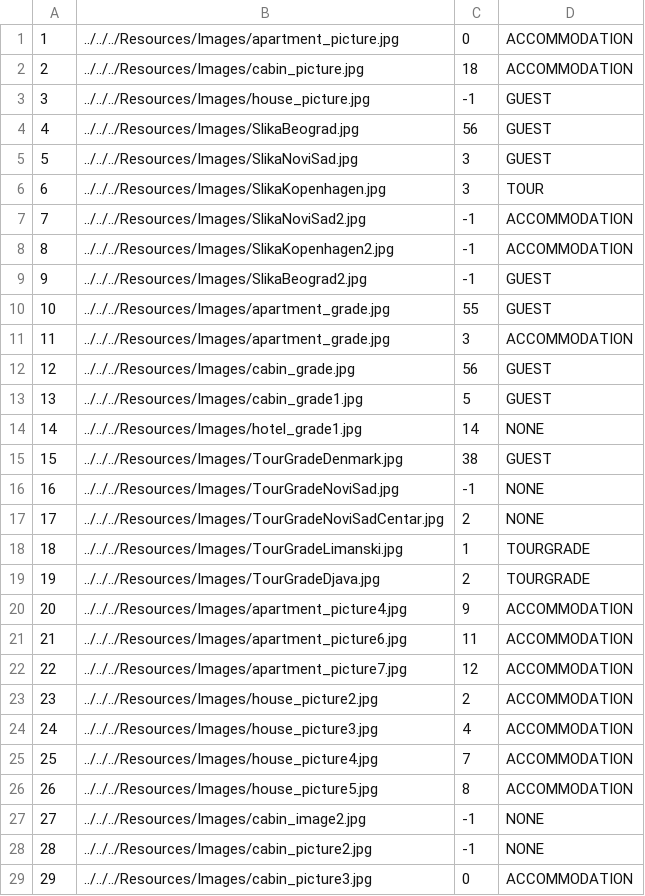
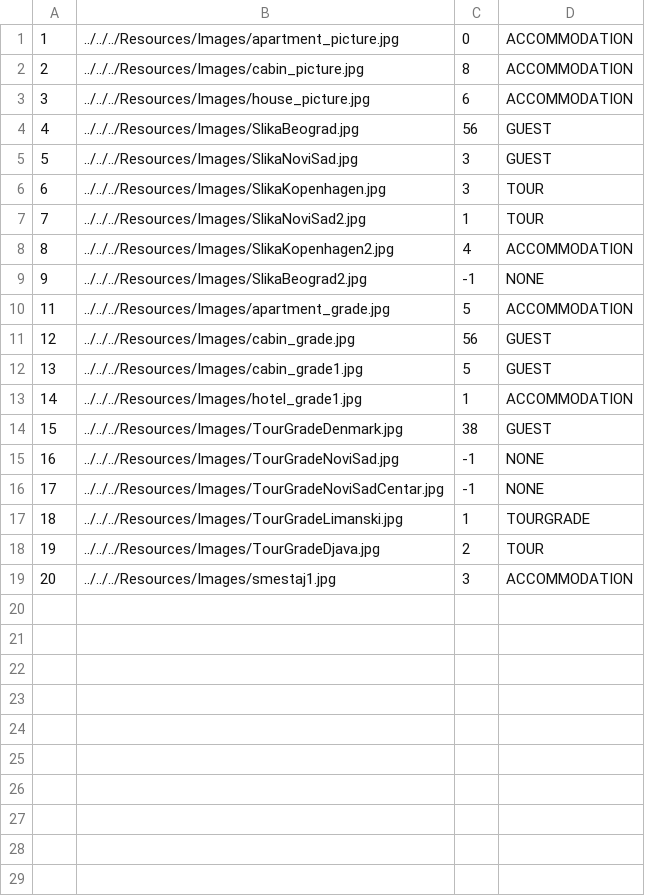
Before and after one commit to ninapoposki/booking-app, a CSV file: Resources/Data/images.csv, drawn as a sheet; only a part is shown; the diff covers the shown part only.

Commit message:
resolving images conflicts

```diff
--- a/Resources/Data/images.csv
+++ b/Resources/Data/images.csv
@@ -1,4 +1,4 @@
 1|../../../Resources/Images/apartment_picture.jpg|0|ACCOMMODATION
-2|../../../Resources/Images/cabin_picture.jpg|18|ACCOMMODATION
-3|../../../Resources/Images/house_picture.jpg|-1|GUEST
+2|../../../Resources/Images/cabin_picture.jpg|8|ACCOMMODATION
+3|../../../Resources/Images/house_picture.jpg|6|ACCOMMODATION
 4|../../../Resources/Images/SlikaBeograd.jpg|56|GUEST
@@ -6,24 +6,14 @@
 6|../../../Resources/Images/SlikaKopenhagen.jpg|3|TOUR
-7|../../../Resources/Images/SlikaNoviSad2.jpg|-1|ACCOMMODATION
-8|../../../Resources/Images/SlikaKopenhagen2.jpg|-1|ACCOMMODATION
-9|../../../Resources/Images/SlikaBeograd2.jpg|-1|GUEST
-10|../../../Resources/Images/apartment_grade.jpg|55|GUEST
-11|../../../Resources/Images/apartment_grade.jpg|3|ACCOMMODATION
+7|../../../Resources/Images/SlikaNoviSad2.jpg|1|TOUR
+8|../../../Resources/Images/SlikaKopenhagen2.jpg|4|ACCOMMODATION
+9|../../../Resources/Images/SlikaBeograd2.jpg|-1|NONE
+11|../../../Resources/Images/apartment_grade.jpg|5|ACCOMMODATION
 12|../../../Resources/Images/cabin_grade.jpg|56|GUEST
 13|../../../Resources/Images/cabin_grade1.jpg|5|GUEST
-14|../../../Resources/Images/hotel_grade1.jpg|14|NONE
+14|../../../Resources/Images/hotel_grade1.jpg|1|ACCOMMODATION
 15|../../../Resources/Images/TourGradeDenmark.jpg|38|GUEST
 16|../../../Resources/Images/TourGradeNoviSad.jpg|-1|NONE
-17|../../../Resources/Images/TourGradeNoviSadCentar.jpg|2|NONE
+17|../../../Resources/Images/TourGradeNoviSadCentar.jpg|-1|NONE
 18|../../../Resources/Images/TourGradeLimanski.jpg|1|TOURGRADE
-19|../../../Resources/Images/TourGradeDjava.jpg|2|TOURGRADE
-20|../../../Resources/Images/apartment_picture4.jpg|9|ACCOMMODATION
-21|../../../Resources/Images/apartment_picture6.jpg|11|ACCOMMODATION
-22|../../../Resources/Images/apartment_picture7.jpg|12|ACCOMMODATION
-23|../../../Resources/Images/house_picture2.jpg|2|ACCOMMODATION
-24|../../../Resources/Images/house_picture3.jpg|4|ACCOMMODATION
-25|../../../Resources/Images/house_picture4.jpg|7|ACCOMMODATION
-26|../../../Resources/Images/house_picture5.jpg|8|ACCOMMODATION
-27|../../../Resources/Images/cabin_image2.jpg|-1|NONE
-28|../../../Resources/Images/cabin_picture2.jpg|-1|NONE
-29|../../../Resources/Images/cabin_picture3.jpg|0|ACCOMMODATION
+19|../../../Resources/Images/TourGradeDjava.jpg|2|TOUR
+20|../../../Resources/Images/smestaj1.jpg|3|ACCOMMODATION
```
Also changed, not shown: 2 removed rows elsewhere in this file, Resources/Data/accommodation.csv, 3 other files.
